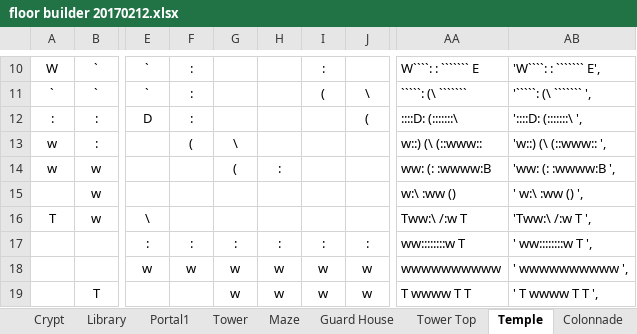
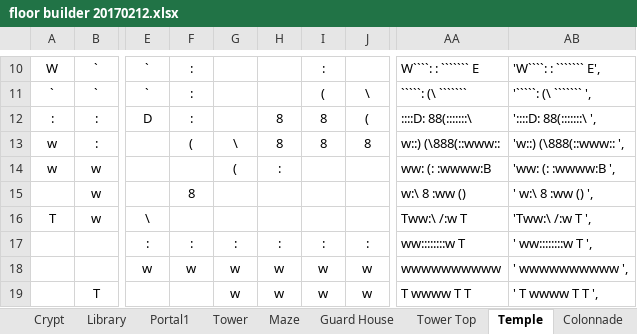
Before and after one commit to kwoolter/Tower2, an Excel workbook: game_template/model/data/floor builder 20170212.xlsx, sheet Temple, drawn as a sheet; only a part is shown, gaps mark what is left out; values as stored, in another font and other column widths than the file's, no borders; conditional formats not drawn; the diff names each change by its address in the sheet, - before the commit and + after, or states it on an @@ line.

```diff
--- a/game_template/model/data/floor builder 20170212.xlsx (sheet Temple)
+++ b/game_template/model/data/floor builder 20170212.xlsx (sheet Temple)
-H12:H13: (empty)
+H12:H13: 8
-I12:I13: (empty)
+I12:I13: 8
-AA12: ::::D: (:::::::\
+AA12: ::::D: 88(:::::::\
-AB12: '::::D: (:::::::\ ',
+AB12: '::::D: 88(:::::::\ ',
-J13: (empty)
+J13: 8
-AA13: w::) (\ (::www::
+AA13: w::) (\888(::www::
-AB13: 'w::) (\ (::www:: ',
+AB13: 'w::) (\888(::www:: ',
-F15: (empty)
+F15: 8
-AA15: w:\ :ww ()
+AA15: w:\ 8 :ww ()
-AB15: ' w:\ :ww () ',
+AB15: ' w:\ 8 :ww () ',
```
Also changed, not shown: sheet Final Room, sheet Priest Quarters, 10 other files.
